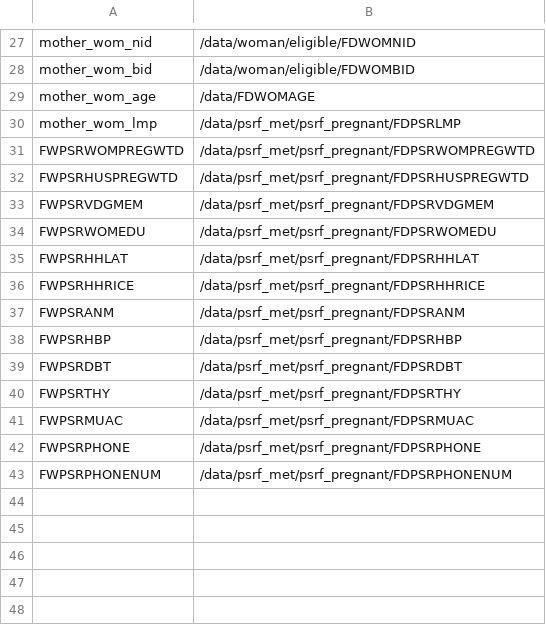
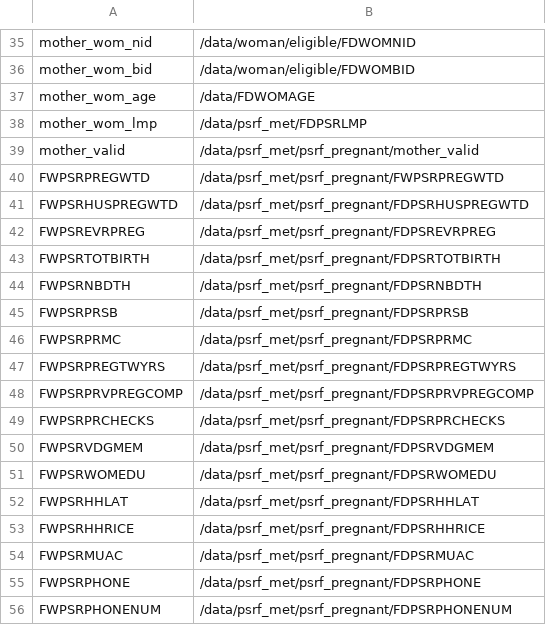
Before and after one commit to sohelsarder/opensrpadapter, a CSV file: Forms/psrf_form_mapper.csv, drawn as a sheet; only a part is shown, gaps mark what is left out; the diff covers the shown part only.

```diff
--- a/Forms/psrf_form_mapper.csv
+++ b/Forms/psrf_form_mapper.csv
@@ -29,5 +37,14 @@ mother_wom_bid, /data/woman/eligible/FDWOMBID
 mother_wom_age, /data/FDWOMAGE
-mother_wom_lmp, /data/psrf_met/psrf_pregnant/FDPSRLMP
-FWPSRWOMPREGWTD, /data/psrf_met/psrf_pregnant/FDPSRWOMPREGWTD
+mother_wom_lmp, /data/psrf_met/FDPSRLMP
+mother_valid, /data/psrf_met/psrf_pregnant/mother_valid
+FWPSRPREGWTD, /data/psrf_met/psrf_pregnant/FWPSRPREGWTD
 FWPSRHUSPREGWTD, /data/psrf_met/psrf_pregnant/FDPSRHUSPREGWTD
+FWPSREVRPREG, /data/psrf_met/psrf_pregnant/FDPSREVRPREG
+FWPSRTOTBIRTH, /data/psrf_met/psrf_pregnant/FDPSRTOTBIRTH
+FWPSRNBDTH, /data/psrf_met/psrf_pregnant/FDPSRNBDTH
+FWPSRPRSB, /data/psrf_met/psrf_pregnant/FDPSRPRSB
+FWPSRPRMC, /data/psrf_met/psrf_pregnant/FDPSRPRMC
+FWPSRPREGTWYRS, /data/psrf_met/psrf_pregnant/FDPSRPREGTWYRS
+FWPSRPRVPREGCOMP, /data/psrf_met/psrf_pregnant/FDPSRPRVPREGCOMP
+FWPSRPRCHECKS, /data/psrf_met/psrf_pregnant/FDPSRPRCHECKS
 FWPSRVDGMEM, /data/psrf_met/psrf_pregnant/FDPSRVDGMEM
@@ -36,6 +53,2 @@ FWPSRHHLAT, /data/psrf_met/psrf_pregnant/FDPSRHHLAT
 FWPSRHHRICE, /data/psrf_met/psrf_pregnant/FDPSRHHRICE
-FWPSRANM, /data/psrf_met/psrf_pregnant/FDPSRANM
-FWPSRHBP, /data/psrf_met/psrf_pregnant/FDPSRHBP
-FWPSRDBT, /data/psrf_met/psrf_pregnant/FDPSRDBT
-FWPSRTHY, /data/psrf_met/psrf_pregnant/FDPSRTHY
 FWPSRMUAC, /data/psrf_met/psrf_pregnant/FDPSRMUAC
```
Also changed, not shown: 13 added rows, 5 removed rows, 2 moved rows and 2 edited cells elsewhere in this file, src/main/resources/forms/psrf_form_mapper.csv, 16 other files.
